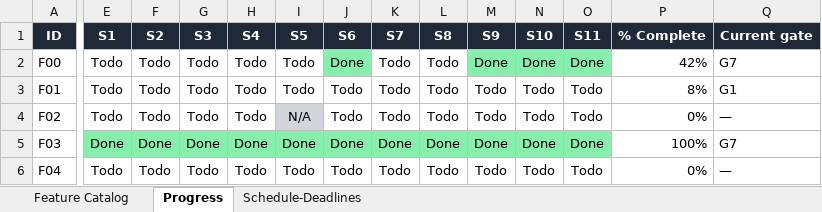
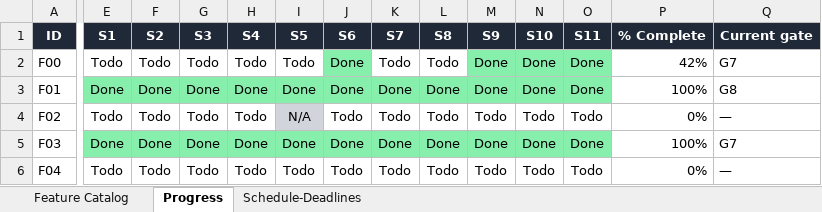
Before and after one commit to NeetigyaShah/APImeMCP, an Excel workbook: radical-pipeline/05-tracking/APImeMCP-Radical-Tracker.xlsx, sheet Progress, drawn as a sheet; only a part is shown, gaps mark what is left out; values as stored, in another font and other column widths than the file's, no borders; conditional formats not drawn; the diff covers the shown part only; the diff names each change by its address in the sheet, - before the commit and + after, or states it on an @@ line.

```diff
--- a/radical-pipeline/05-tracking/APImeMCP-Radical-Tracker.xlsx (sheet Progress)
+++ b/radical-pipeline/05-tracking/APImeMCP-Radical-Tracker.xlsx (sheet Progress)
-E3 (S1): Todo
+E3 (S1): Done
-E3:O3 fill: none
+E3:O3 fill: #86EFAC
-F3 (S2): Todo
+F3 (S2): Done
-G3 (S3): Todo
+G3 (S3): Done
-H3 (S4): Todo
+H3 (S4): Done
-I3 (S5): Todo
+I3 (S5): Done
-J3 (S6): Todo
+J3 (S6): Done
-K3 (S7): Todo
+K3 (S7): Done
-L3 (S8): Todo
+L3 (S8): Done
-M3 (S9): Todo
+M3 (S9): Done
-N3 (S10): Todo
+N3 (S10): Done
-O3 (S11): Todo
+O3 (S11): Done
-P3 (% Complete): 8%
+P3 (% Complete): 100%
-Q3 (Current gate): G1
+Q3 (Current gate): G8
```
Also changed, not shown: 2 edited cells elsewhere in this sheet, 1 other file.
